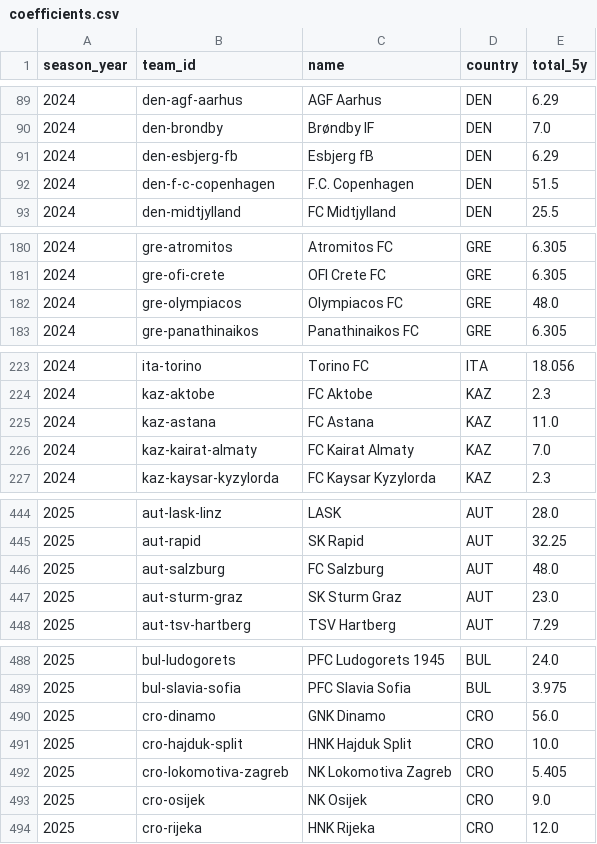
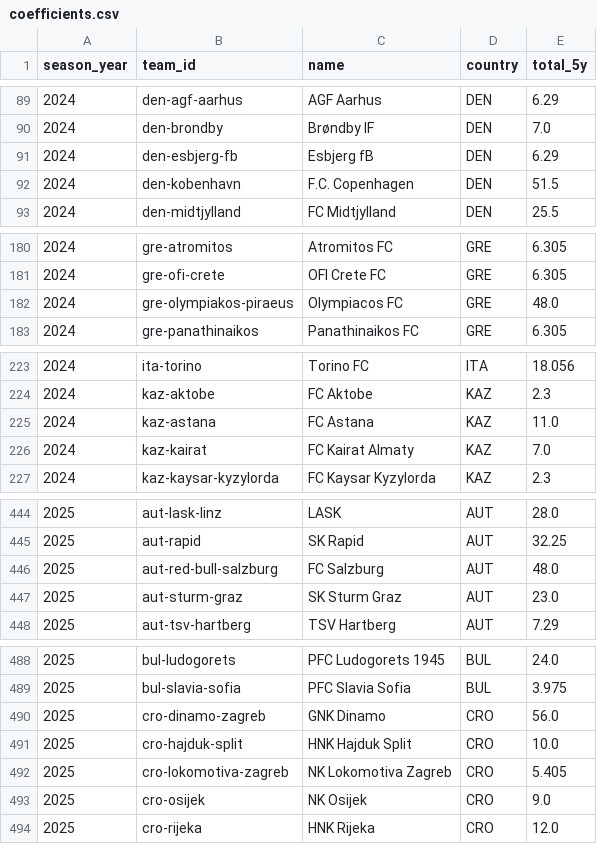
Before and after one commit to AsimanImanzade/ucl-predictor, a CSV file: data/reference/coefficients.csv, drawn as a sheet; only a part is shown, gaps mark what is left out; the diff covers the shown part only.

```diff
--- a/data/reference/coefficients.csv
+++ b/data/reference/coefficients.csv
@@ -91,3 +91,3 @@ season_year,team_id,name,country,total_5y
 2024,den-esbjerg-fb,Esbjerg fB,DEN,6.29
-2024,den-f-c-copenhagen,F.C. Copenhagen,DEN,51.5
+2024,den-kobenhavn,F.C. Copenhagen,DEN,51.5
 2024,den-midtjylland,FC Midtjylland,DEN,25.5
@@ -181,3 +181,3 @@ season_year,team_id,name,country,total_5y
 2024,gre-ofi-crete,OFI Crete FC,GRE,6.305
-2024,gre-olympiacos,Olympiacos FC,GRE,48.0
+2024,gre-olympiakos-piraeus,Olympiacos FC,GRE,48.0
 2024,gre-panathinaikos,Panathinaikos FC,GRE,6.305
@@ -225,3 +225,3 @@ season_year,team_id,name,country,total_5y
 2024,kaz-astana,FC Astana,KAZ,11.0
-2024,kaz-kairat-almaty,FC Kairat Almaty,KAZ,7.0
+2024,kaz-kairat,FC Kairat Almaty,KAZ,7.0
 2024,kaz-kaysar-kyzylorda,FC Kaysar Kyzylorda,KAZ,2.3
@@ -445,3 +445,3 @@ season_year,team_id,name,country,total_5y
 2025,aut-rapid,SK Rapid,AUT,32.25
-2025,aut-salzburg,FC Salzburg,AUT,48.0
+2025,aut-red-bull-salzburg,FC Salzburg,AUT,48.0
 2025,aut-sturm-graz,SK Sturm Graz,AUT,23.0
@@ -489,3 +489,3 @@ season_year,team_id,name,country,total_5y
 2025,bul-slavia-sofia,PFC Slavia Sofia,BUL,3.975
-2025,cro-dinamo,GNK Dinamo,CRO,56.0
+2025,cro-dinamo-zagreb,GNK Dinamo,CRO,56.0
 2025,cro-hajduk-split,HNK Hajduk Split,CRO,10.0
```
Also changed, not shown: 3 added rows, 3 removed rows and 12 edited cells elsewhere in this file, data/reference/team_aliases.csv, reports/backtest_grid.csv, 2 other files.
